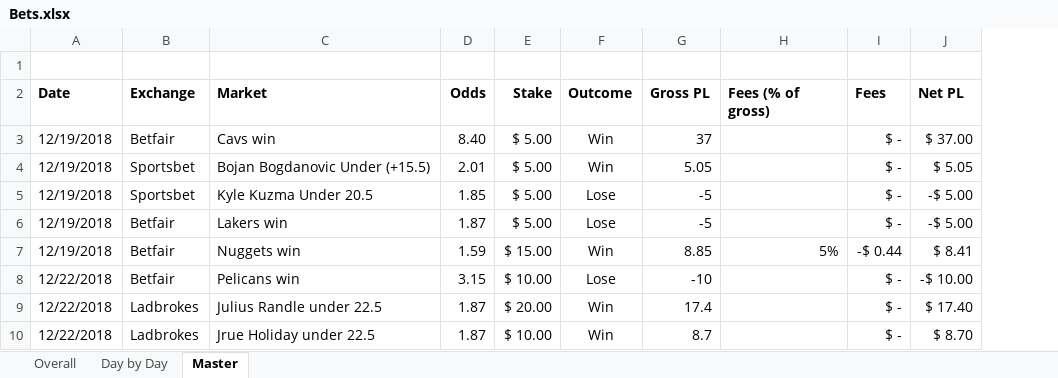
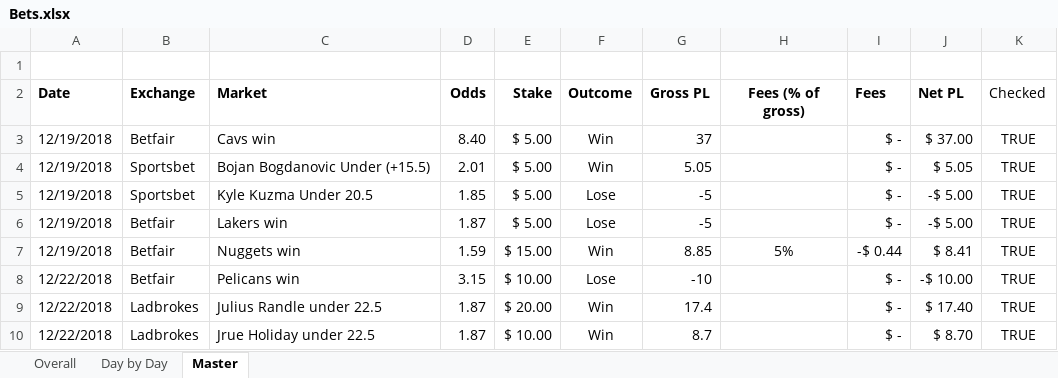
Before and after one commit to johnny-wong/nba_stats, an Excel workbook: Bets.xlsx, sheet Master, drawn as a sheet; only a part is shown; values as stored, in another font and other column widths than the file's, no borders; conditional formats not drawn; the diff covers the shown part only; the diff names each change by its address in the sheet, - before the commit and + after, or states it on an @@ line.

Commit message:
Update with today's bets

```diff
--- a/Bets.xlsx (sheet Master)
+++ b/Bets.xlsx (sheet Master)
+column K (Checked), rows 3-10: all TRUE
-H2 alignment: left
+H2 alignment: center
-H7 alignment: right
+H7 alignment: center
```
Also changed, not shown: 22 added rows elsewhere in this sheet, sheet Overall, sheet Day by Day, formulas that keep their value, charts or pictures.
